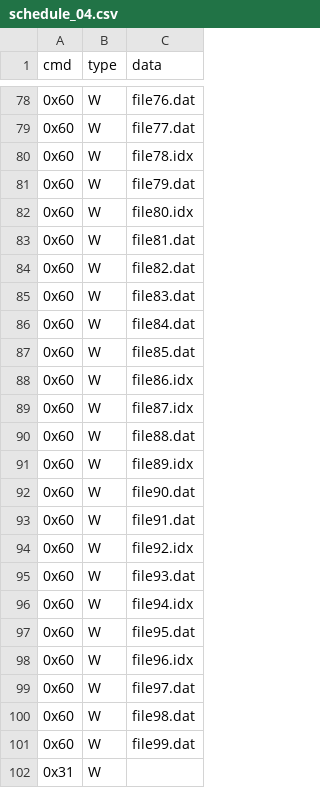
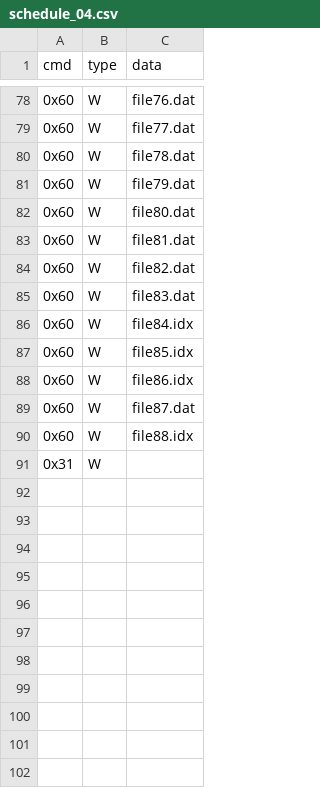
Before and after one commit to ace-stratton/PADRELabTools, a CSV file: CommandingCSV/schedule_04.csv, drawn as a sheet; only a part is shown, gaps mark what is left out; the diff covers the shown part only.

```diff
--- a/CommandingCSV/schedule_04.csv
+++ b/CommandingCSV/schedule_04.csv
@@ -79,5 +79,5 @@ cmd,type,data
 0x60,W,"file77.dat"
-0x60,W,"file78.idx"
+0x60,W,"file78.dat"
 0x60,W,"file79.dat"
-0x60,W,"file80.idx"
+0x60,W,"file80.dat"
 0x60,W,"file81.dat"
@@ -85,18 +85,7 @@ cmd,type,data
 0x60,W,"file83.dat"
-0x60,W,"file84.dat"
-0x60,W,"file85.dat"
+0x60,W,"file84.idx"
+0x60,W,"file85.idx"
 0x60,W,"file86.idx"
-0x60,W,"file87.idx"
-0x60,W,"file88.dat"
-0x60,W,"file89.idx"
-0x60,W,"file90.dat"
-0x60,W,"file91.dat"
-0x60,W,"file92.idx"
-0x60,W,"file93.dat"
-0x60,W,"file94.idx"
-0x60,W,"file95.dat"
-0x60,W,"file96.idx"
-0x60,W,"file97.dat"
-0x60,W,"file98.dat"
-0x60,W,"file99.dat"
+0x60,W,"file87.dat"
+0x60,W,"file88.idx"
 0x31,W,
```
Also changed, not shown: 31 edited cells elsewhere in this file, CommandingCSV/obc_download_Sci_Files.csv, CommandingCSV/operations-framework/examples/rename_files.csv, 49 other files.
